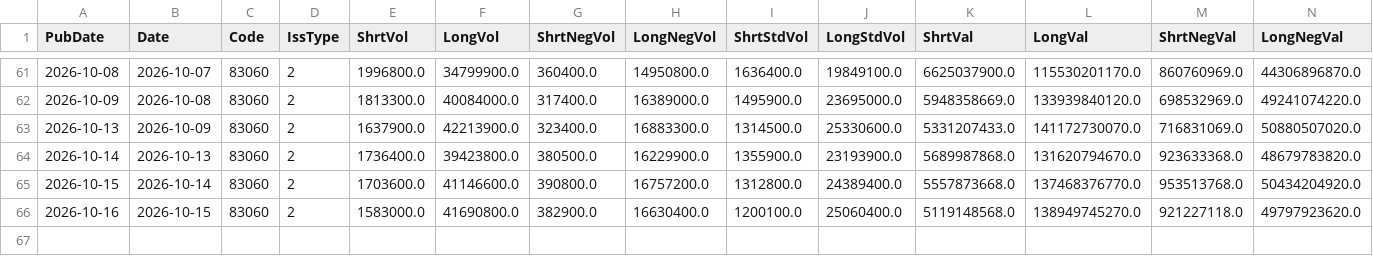
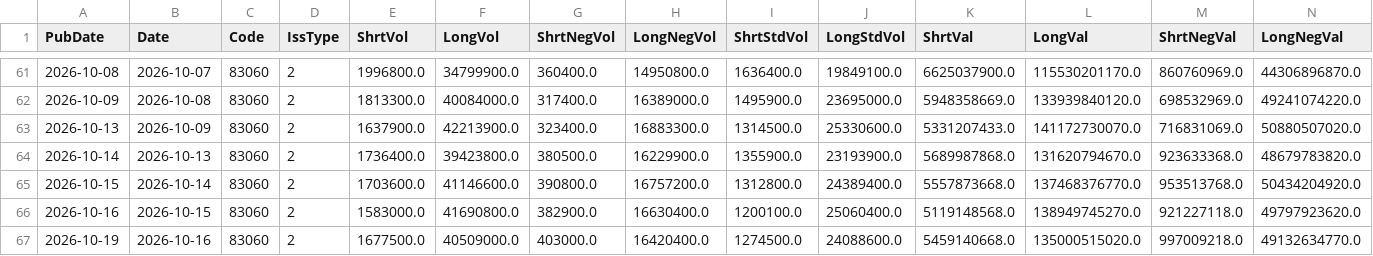
Before and after one commit to katumimae/stock-charts, a CSV file: data/margin/8306.csv, drawn as a sheet; only a part is shown, gaps mark what is left out; rows hold the shown columns only; the diff names each change by its address in the sheet, - before the commit and + after, or states it on an @@ line.

```diff
--- a/data/margin/8306.csv
+++ b/data/margin/8306.csv
+row 67: 2026-10-19 | 2026-10-16 | 83060 | 2 | 1677500.0 | 40509000.0 | 403000.0 | 16420400.0 | 1274500.0 | 24088600.0 | 5459140668.0 | 135000515020.0 | 997009218.0 | 49132634770.0
```
Also changed, not shown: data/margin/6501.csv, data/margin/6758.csv, 25 other files.
